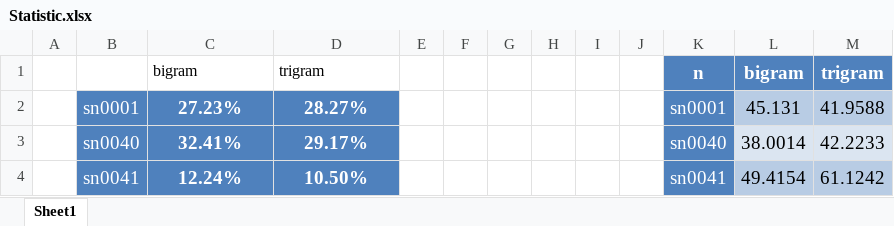
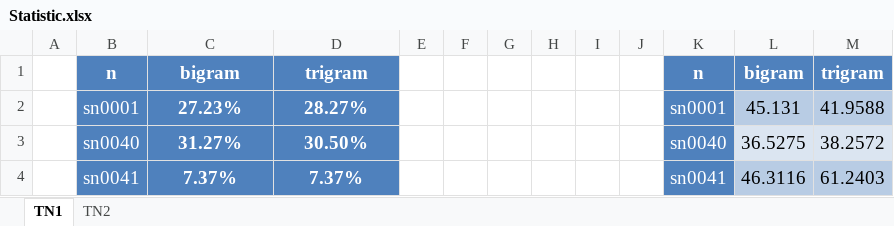
Before and after one commit to Alex7Huynh/slp-projects, an Excel workbook: Lab3.22/Statistic.xlsx, sheet TN1, drawn as a sheet; values as stored, in another font and other column widths than the file's, no borders; charts and pictures not drawn; the diff names each change by its address in the sheet, - before the commit and + after, or states it on an @@ line.

```diff
--- a/Lab3.22/Statistic.xlsx (sheet TN1)
+++ b/Lab3.22/Statistic.xlsx (sheet TN1)
-sheet tab: Sheet1
+sheet tab: TN1
+sheet tab: TN2
-B1: (empty)
+B1: n
-B1:D1 fill: none
+B1:D1 fill: #4F81BD
@@ C1:D1 bold: off → on, text colour: black → #FFFFFF, text size: larger, alignment: left → center @@
-C3: 32.41%
+C3: 31.27%
-D3: 29.17%
+D3: 30.50%
-L3: 38.0014
+L3: 36.5275
-M3: 42.2233
+M3: 38.2572
-C4: 12.24%
+C4: 7.37%
-D4: 10.50%
+D4: 7.37%
-L4: 49.4154
+L4: 46.3116
-M4: 61.1242
+M4: 61.2403
```
Also changed, not shown: charts or pictures, 3 other files.
